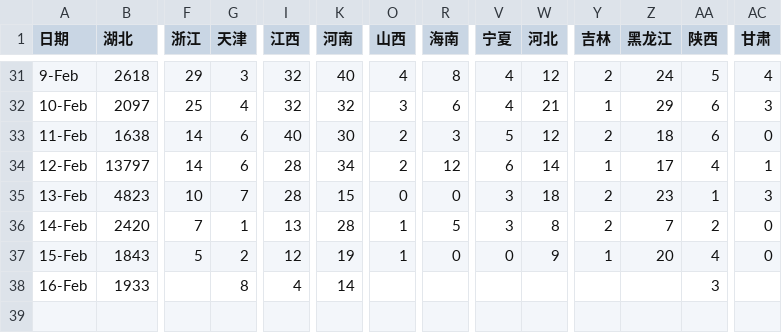
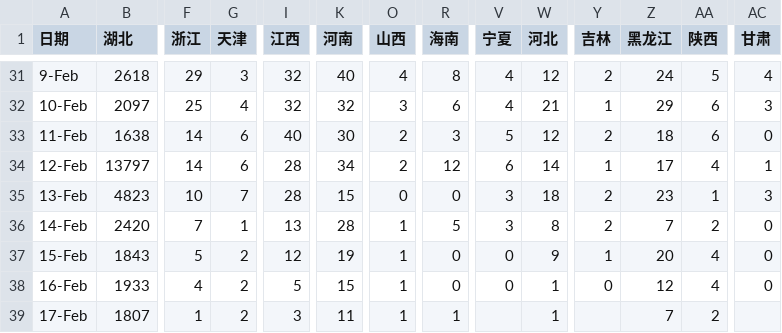
Before and after one commit to stone-zeng/stone-zeng.site, a CSV file: src/wuhan-coronavirus/2019-nCoV-data.csv, drawn as a sheet; only a part is shown, gaps mark what is left out; rows hold the shown columns only; the diff names each change by its address in the sheet, - before the commit and + after, or states it on an @@ line.

Commit message:
update wuhan-coronavirus (2020-02-18)

```diff
--- a/src/wuhan-coronavirus/2019-nCoV-data.csv
+++ b/src/wuhan-coronavirus/2019-nCoV-data.csv
-F38 (浙江): (empty)
+F38 (浙江): 4
-G38 (天津): 8
+G38 (天津): 2
-I38 (江西): 4
+I38 (江西): 5
-K38 (河南): 14
+K38 (河南): 15
-O38 (山西): (empty)
+O38 (山西): 1
-R38 (海南): (empty)
+R38 (海南): 0
-V38 (宁夏): (empty)
+V38 (宁夏): 0
-W38 (河北): (empty)
+W38 (河北): 1
-Y38 (吉林): (empty)
+Y38 (吉林): 0
-Z38 (黑龙江): (empty)
+Z38 (黑龙江): 12
-AA38 (陕西): 3
+AA38 (陕西): 4
-AC38 (甘肃): (empty)
+AC38 (甘肃): 0
+row 39: 17-Feb | 1807 | 1 | 2 | 3 | 11 | 1 | 1 |  | 1 |  | 7 | 2
```
Also changed, not shown: 11 other files.
